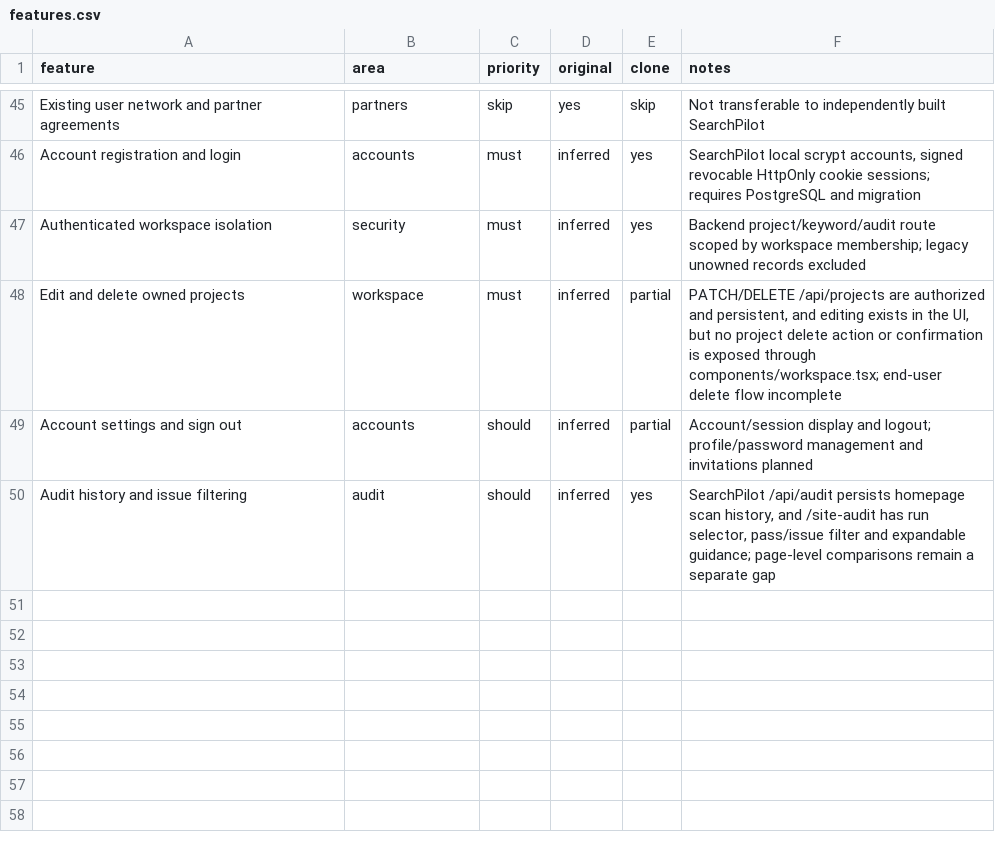
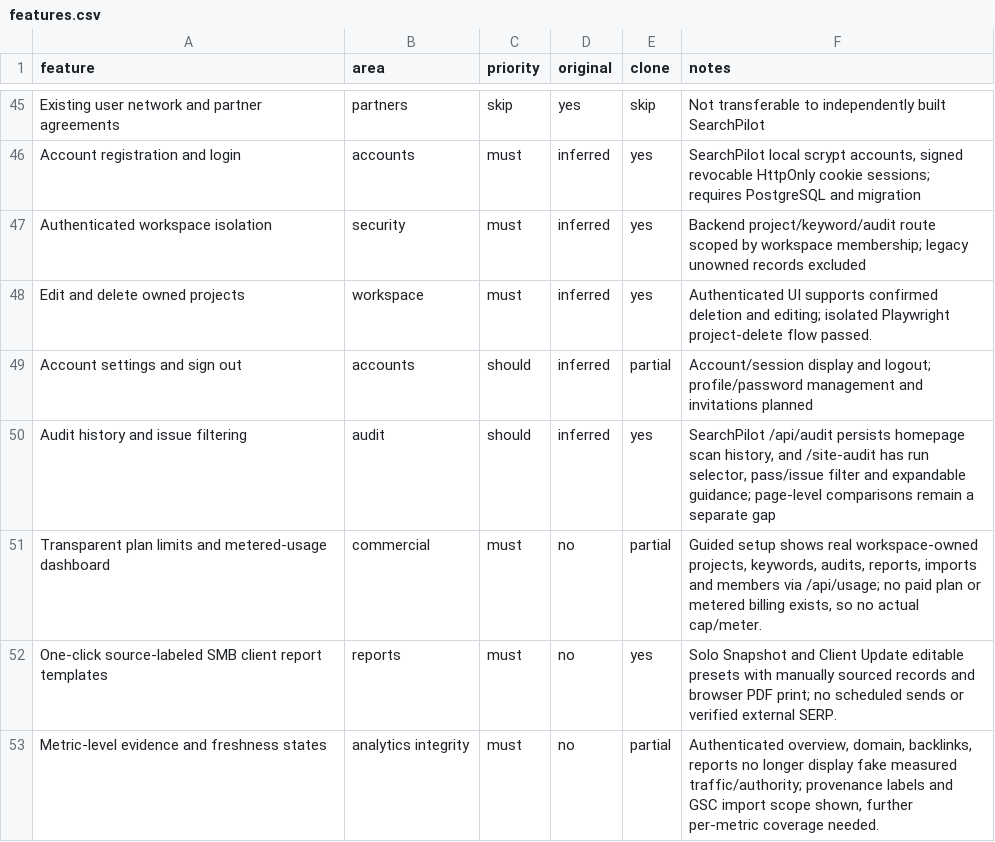
Before and after one commit to Rohit00112/SearchPilot, a CSV file: replica/features.csv, drawn as a sheet; only a part is shown, gaps mark what is left out; the diff covers the shown part only.

Commit message:
feat: add guided workspace usage, setup tools, and automated regression tests

```diff
--- a/replica/features.csv
+++ b/replica/features.csv
@@ -47,4 +47,7 @@ Account registration and login,accounts,must,inferred,yes,"SearchPilot local scr
 Authenticated workspace isolation,security,must,inferred,yes,Backend project/keyword/audit route scoped by workspace membership; legacy unowned records excluded
-Edit and delete owned projects,workspace,must,inferred,partial,"PATCH/DELETE /api/projects are authorized and persistent, and editing exists in the UI, but no project delete action or confirmation is exposed through components/workspace.tsx; end-user delete flow incomplete"
+Edit and delete owned projects,workspace,must,inferred,yes,Authenticated UI supports confirmed deletion and editing; isolated Playwright project-delete flow passed.
 Account settings and sign out,accounts,should,inferred,partial,Account/session display and logout; profile/password management and invitations planned
 Audit history and issue filtering,audit,should,inferred,yes,"SearchPilot /api/audit persists homepage scan history, and /site-audit has run selector, pass/issue filter and expandable guidance; page-level comparisons remain a separate gap"
+Transparent plan limits and metered-usage dashboard,commercial,must,no,partial,"Guided setup shows real workspace-owned projects, keywords, audits, reports, imports and members via /api/usage; no paid plan or metered billing exists, so no actual cap/meter."
+One-click source-labeled SMB client report templates,reports,must,no,yes,Solo Snapshot and Client Update editable presets with manually sourced records and browser PDF print; no scheduled sends or verified external SERP.
+Metric-level evidence and freshness states,analytics integrity,must,no,partial,"Authenticated overview, domain, backlinks, reports no longer display fake measured traffic/authority; provenance labels and GSC import scope shown, further per-metric coverage needed."
```
Also changed, not shown: 5 added rows and 13 edited cells elsewhere in this file, 13 other files.
